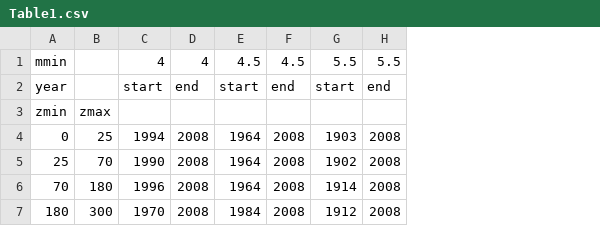
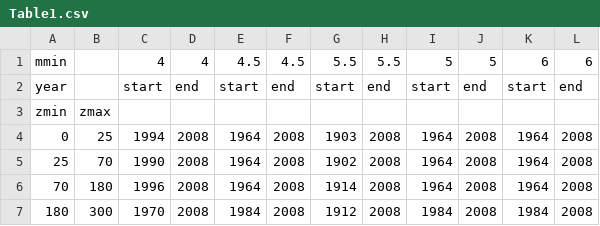
Before and after one commit to nackerley/indian-subcontinent-psha, a CSV file: Data/thingbaijam2011seismogenic/Table1.csv, drawn as a sheet; the diff names each change by its address in the sheet, - before the commit and + after, or states it on an @@ line.

Commit message:
Appended 2 possible alternative completeness tables.
Former-commit-id: 734043a8addac6b7ccd9fdbfe60a2263d7383036 [formerly e5ab453f177be0f1f165ca8f04c195fd4090c8ad]
Former-commit-id: c943b9571b0b05dcb9bd2af3c5a609799cc2b66f

```diff
--- a/Data/thingbaijam2011seismogenic/Table1.csv
+++ b/Data/thingbaijam2011seismogenic/Table1.csv
+column I, rows 1-7: 5 | start |  | 1964 | 1964 | 1964 | 1984
+column J, rows 1-7: 5 | end |  | 2008 | 2008 | 2008 | 2008
+column K, rows 1-7: 6 | start |  | 1964 | 1964 | 1964 | 1984
+column L, rows 1-7: 6 | end |  | 2008 | 2008 | 2008 | 2008
```
